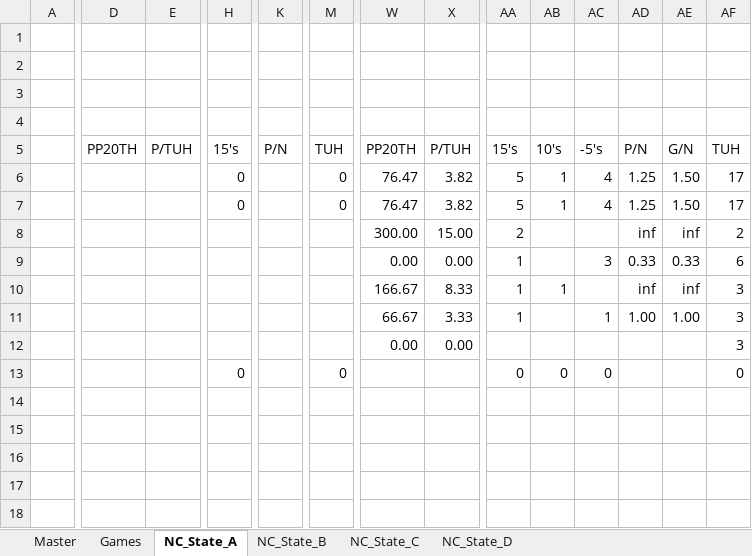
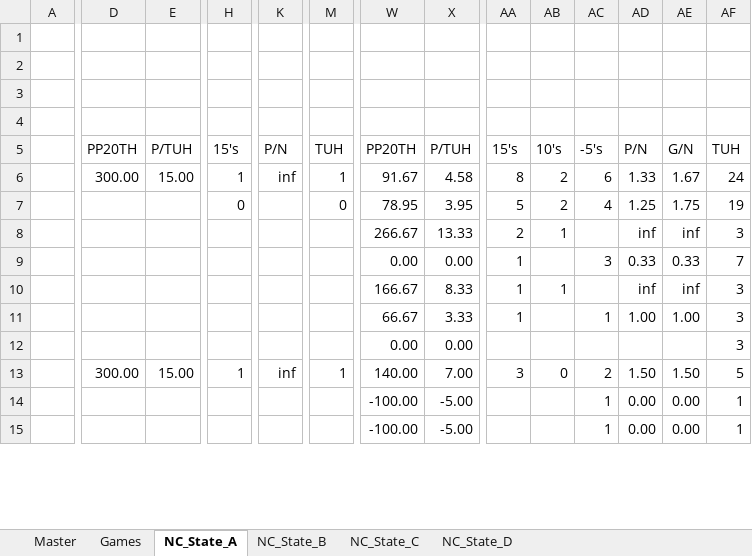
Before and after one commit to ZiadAli/QuizBowlGUI, an Excel workbook: 11SummerTest3.xlsx, sheet NC_State_A, drawn as a sheet; only a part is shown, gaps mark what is left out; values as stored, in another font and other column widths than the file's, no borders; removed rows and columns are numbered as before the commit, all else as after; rows hold the shown columns only; the diff covers the shown part only; the diff names each change by its address in the sheet, - before the commit and + after, or states it on an @@ line.

```diff
--- a/11SummerTest3.xlsx (sheet NC_State_A)
+++ b/11SummerTest3.xlsx (sheet NC_State_A)
-row 6:  |  |  | 0 |  | 0 | 76.47 | 3.82 | 5 | 1 | 4 | 1.25 | 1.50 | 17
+row 6:  | 300.00 | 15.00 | 1 | inf | 1 | 91.67 | 4.58 | 8 | 2 | 6 | 1.33 | 1.67 | 24
-W7: 76.47
+W7: 78.95
-X7: 3.82
+X7: 3.95
-AB7: 1
+AB7: 2
-AE7: 1.50
+AE7: 1.75
-AF7: 17
+AF7: 19
-W8: 300.00
+W8: 266.67
-X8: 15.00
+X8: 13.33
-AB8: (empty)
+AB8: 1
-AF8: 2
+AF8: 3
-AF9: 6
+AF9: 7
-D13: (empty)
+D13: 300.00
-E13: (empty)
+E13: 15.00
-H13: 0
+H13: 1
-K13: (empty)
+K13: inf
-M13: 0
+M13: 1
-W13: (empty)
+W13: 140.00
-X13: (empty)
+X13: 7.00
-AA13: 0
+AA13: 3
-AC13: 0
+AC13: 2
-AD13: (empty)
+AD13: 1.50
-AE13: (empty)
+AE13: 1.50
-AF13: 0
+AF13: 5
-row 14: (empty)
-row 15: (empty)
-row 16: (empty)
-row 17: (empty)
-row 18: (empty)
+row 14:  |  |  |  |  |  | -100.00 | -5.00 |  |  | 1 | 0.00 | 0.00 | 1
+row 15:  |  |  |  |  |  | -100.00 | -5.00 |  |  | 1 | 0.00 | 0.00 | 1
```
Also changed, not shown: 3 added rows and 1 edited cell elsewhere in this sheet, sheet Games, sheet NC_State_B, sheet Master, 24 other files.
